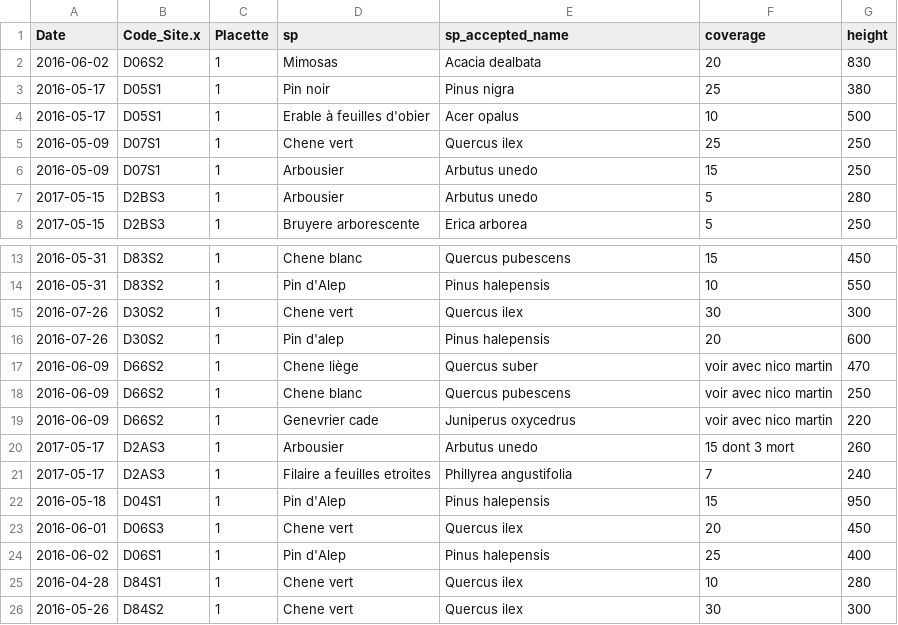
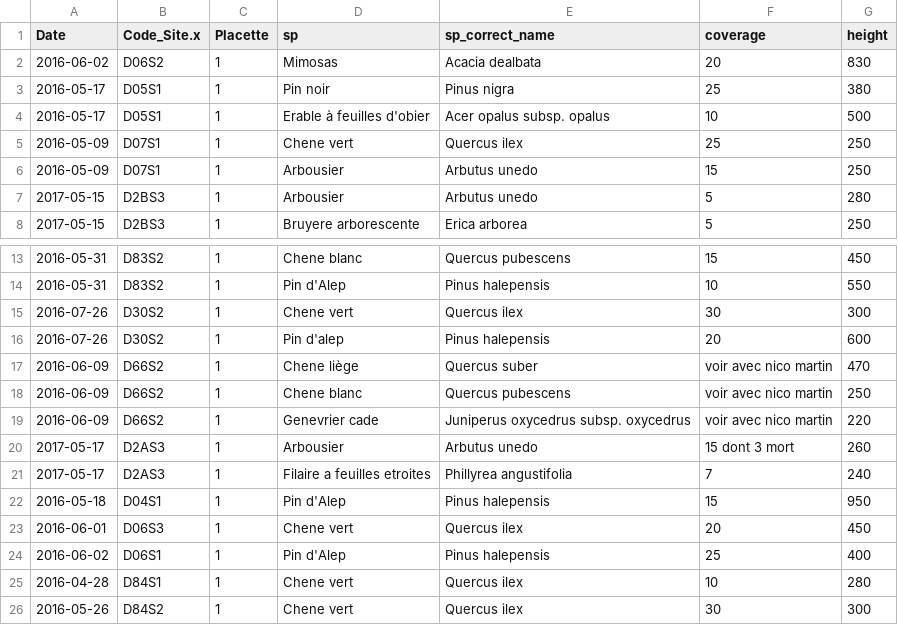
Before and after one commit to emf-creaf/LFMC_FR_CAT, a CSV file: data/TREES_FR_VEG_DATA.csv, drawn as a sheet; only a part is shown, gaps mark what is left out.

```diff
--- a/data/TREES_FR_VEG_DATA.csv
+++ b/data/TREES_FR_VEG_DATA.csv
@@ -1,5 +1,5 @@
-"Date","Code_Site.x","Placette","sp","sp_accepted_name","coverage","height"
+"Date","Code_Site.x","Placette","sp","sp_correct_name","coverage","height"
 2016-06-02,"D06S2",1,"Mimosas","Acacia dealbata","20","830"
 2016-05-17,"D05S1",1,"Pin noir","Pinus nigra","25","380"
-2016-05-17,"D05S1",1,"Erable à feuilles d'obier","Acer opalus","10","500"
+2016-05-17,"D05S1",1,"Erable à feuilles d'obier","Acer opalus subsp. opalus","10","500"
 2016-05-09,"D07S1",1,"Chene vert","Quercus ilex","25","250"
@@ -18,3 +18,3 @@
 2016-06-09,"D66S2",1,"Chene blanc","Quercus pubescens","voir avec nico martin","250"
-2016-06-09,"D66S2",1,"Genevrier cade","Juniperus oxycedrus","voir avec nico martin","220"
+2016-06-09,"D66S2",1,"Genevrier cade","Juniperus oxycedrus subsp. oxycedrus","voir avec nico martin","220"
 2017-05-17,"D2AS3",1,"Arbousier","Arbutus unedo","15 dont 3 mort","260"
```
Also changed, not shown: data/CAT_VEG_DATA.csv, data/HERBS_FR_VEG_DATA.csv, 3 other files.
